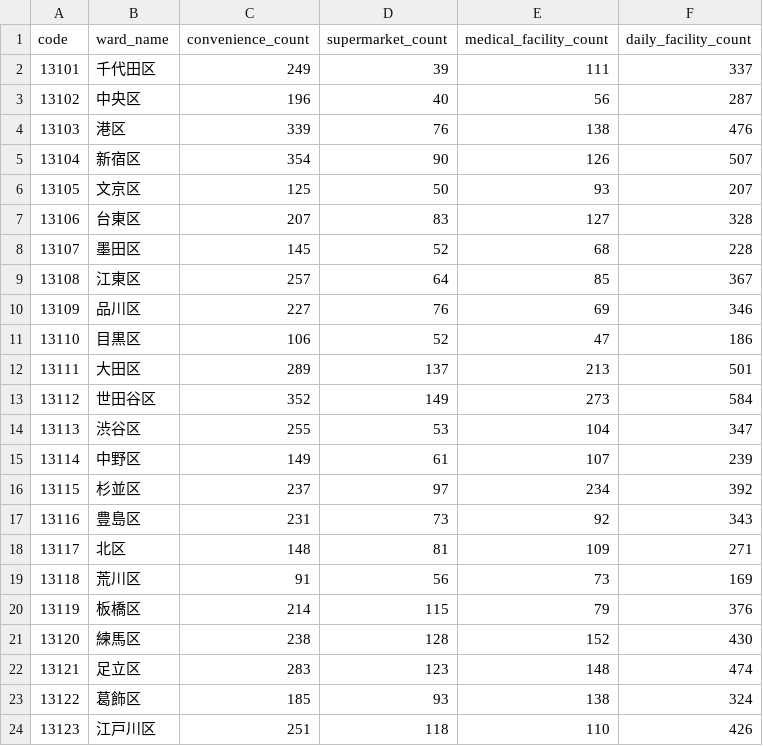
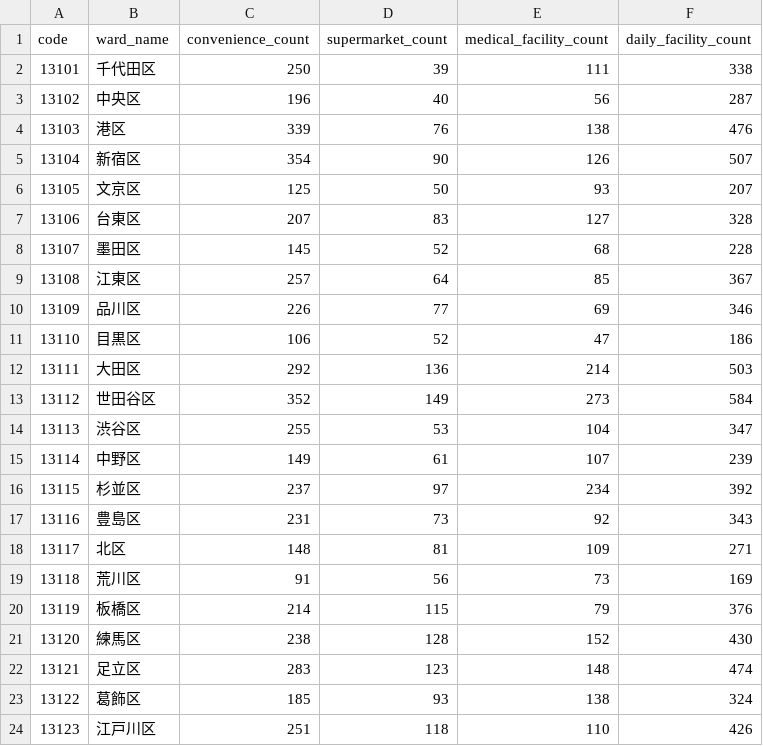
Before and after one commit to ukimotodatascience/Tokyo-livability-index, a CSV file: data/raw/osm_poi_data.csv, drawn as a sheet.

```diff
--- a/data/raw/osm_poi_data.csv
+++ b/data/raw/osm_poi_data.csv
@@ -1,3 +1,3 @@
 code,ward_name,convenience_count,supermarket_count,medical_facility_count,daily_facility_count
-13101,千代田区,249,39,111,337
+13101,千代田区,250,39,111,338
 13102,中央区,196,40,56,287
@@ -9,5 +9,5 @@
 13108,江東区,257,64,85,367
-13109,品川区,227,76,69,346
+13109,品川区,226,77,69,346
 13110,目黒区,106,52,47,186
-13111,大田区,289,137,213,501
+13111,大田区,292,136,214,503
 13112,世田谷区,352,149,273,584
```
Also changed, not shown: data/processed/tokyo_livability_index.csv, 1 other file.
